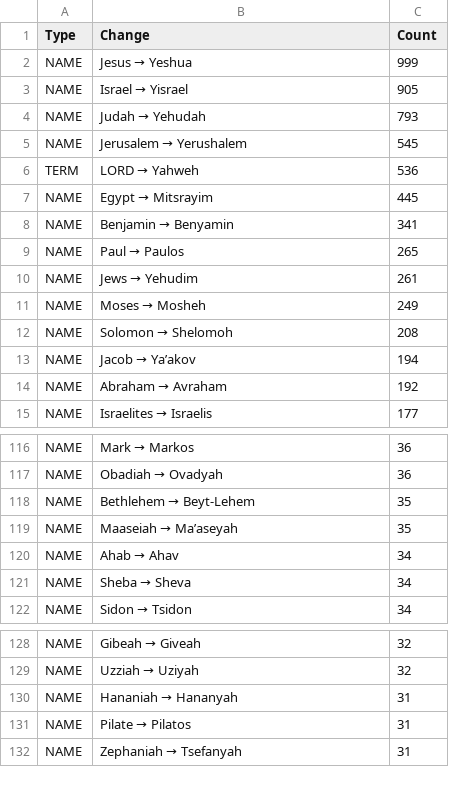
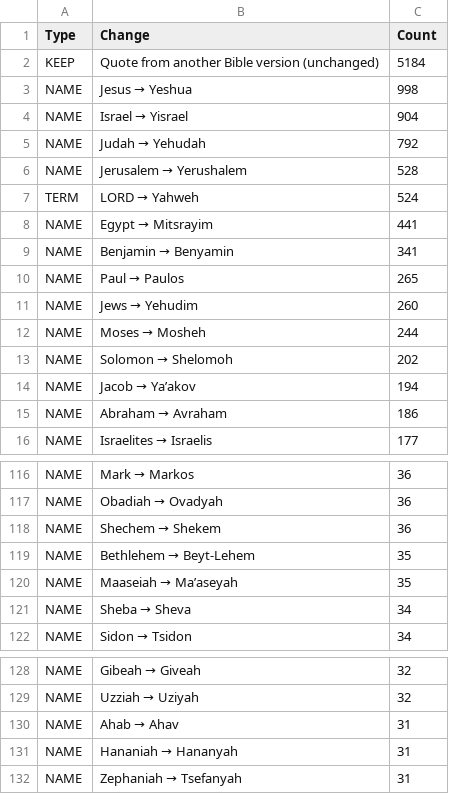
Before and after one commit to Freely-Given-org/OET_ubs-open-license, a TSV file: adaptation_log.tsv, drawn as a sheet; only a part is shown, gaps mark what is left out; the diff covers the shown part only.

```diff
--- a/adaptation_log.tsv
+++ b/adaptation_log.tsv
@@ -1,15 +1,16 @@
 Type	Change	Count
-NAME	Jesus → Yeshua	999
-NAME	Israel → Yisrael	905
-NAME	Judah → Yehudah	793
-NAME	Jerusalem → Yerushalem	545
-TERM	LORD → Yahweh	536
-NAME	Egypt → Mitsrayim	445
+KEEP	Quote from another Bible version (unchanged)	5184
+NAME	Jesus → Yeshua	998
+NAME	Israel → Yisrael	904
+NAME	Judah → Yehudah	792
+NAME	Jerusalem → Yerushalem	528
+TERM	LORD → Yahweh	524
+NAME	Egypt → Mitsrayim	441
 NAME	Benjamin → Benyamin	341
 NAME	Paul → Paulos	265
-NAME	Jews → Yehudim	261
-NAME	Moses → Mosheh	249
-NAME	Solomon → Shelomoh	208
+NAME	Jews → Yehudim	260
+NAME	Moses → Mosheh	244
+NAME	Solomon → Shelomoh	202
 NAME	Jacob → Ya’akov	194
-NAME	Abraham → Avraham	192
+NAME	Abraham → Avraham	186
 NAME	Israelites → Israelis	177
@@ -117,5 +117,5 @@ NAME	Mark → Markos	36
 NAME	Obadiah → Ovadyah	36
+NAME	Shechem → Shekem	36
 NAME	Bethlehem → Beyt-Lehem	35
 NAME	Maaseiah → Ma’aseyah	35
-NAME	Ahab → Ahav	34
 NAME	Sheba → Sheva	34
@@ -129,4 +129,4 @@ NAME	Gibeah → Giveah	32
 NAME	Uzziah → Uziyah	32
+NAME	Ahab → Ahav	31
 NAME	Hananiah → Hananyah	31
-NAME	Pilate → Pilatos	31
 NAME	Zephaniah → Tsefanyah	31
```
Also changed, not shown: 26 added rows, 28 removed rows and 12 edited cells elsewhere in this file, 9 other files.
